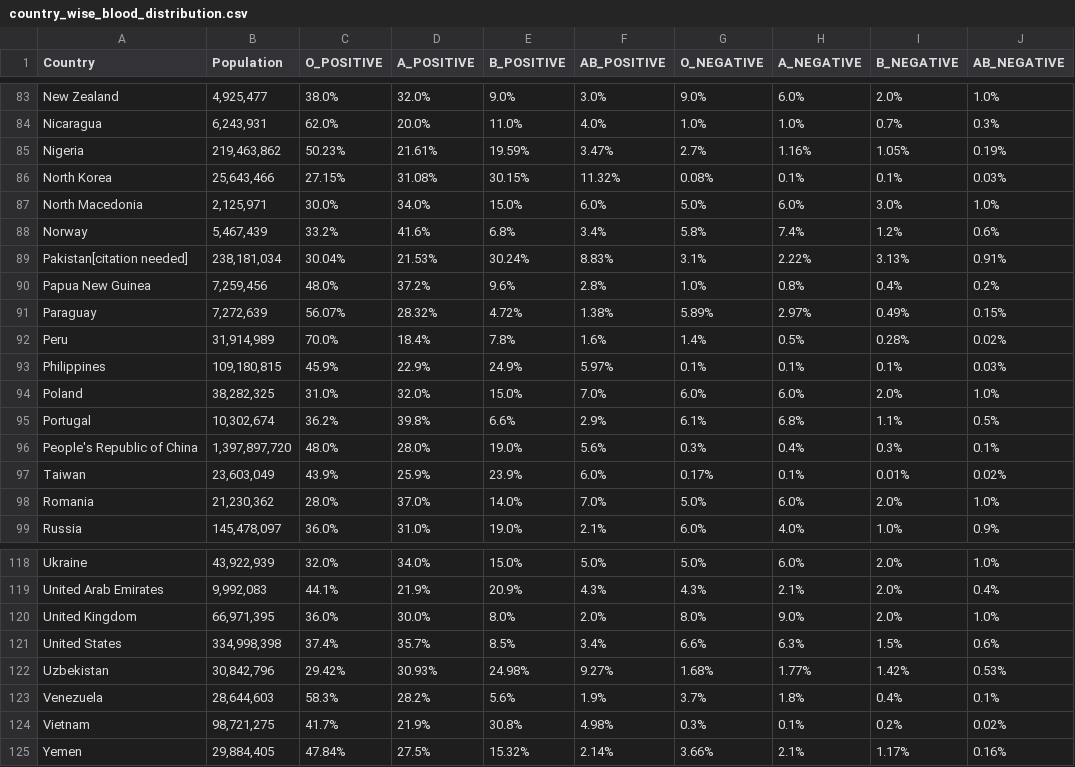
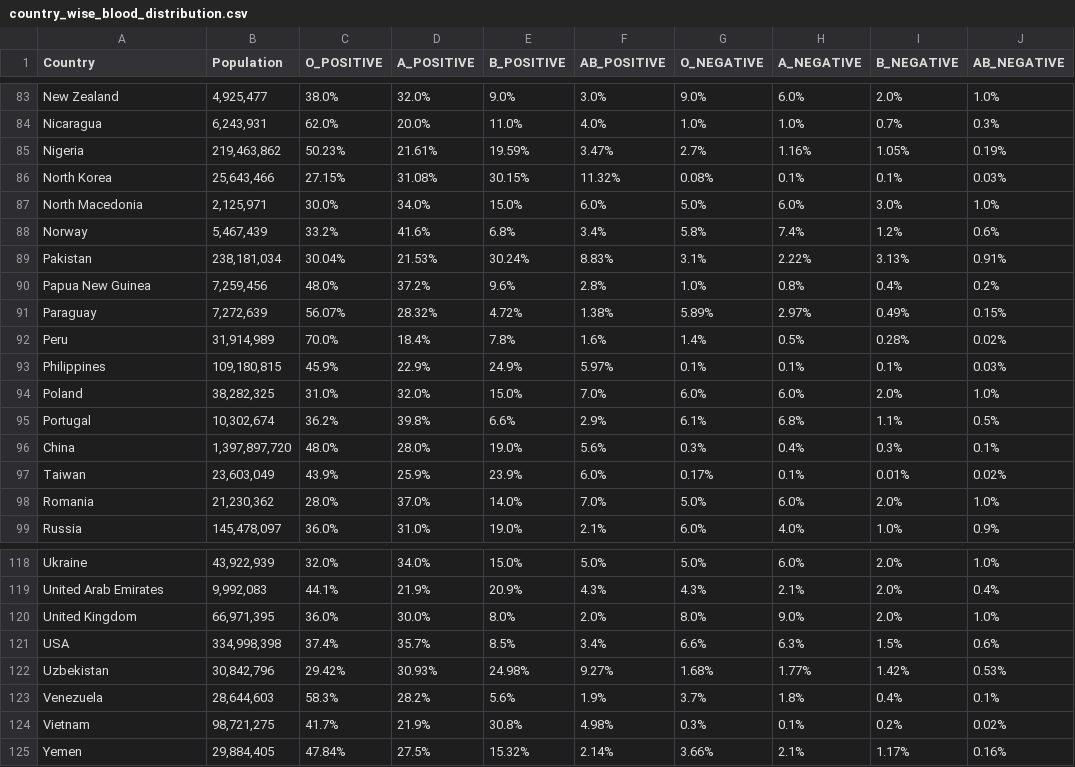
Before and after one commit to hemanth-sunkireddy/BloodLytics, a CSV file: Data_Sets/country_wise_blood_distribution.csv, drawn as a sheet; only a part is shown, gaps mark what is left out.

```diff
--- a/Data_Sets/country_wise_blood_distribution.csv
+++ b/Data_Sets/country_wise_blood_distribution.csv
@@ -88,3 +88,3 @@ North Macedonia,"2,125,971",30.0%,34.0%,15.0%,6.0%,5.0%,6.0%,3.0%,1.0%
 Norway,"5,467,439",33.2%,41.6%,6.8%,3.4%,5.8%,7.4%,1.2%,0.6%
-Pakistan[citation needed],"238,181,034",30.04%,21.53%,30.24%,8.83%,3.1%,2.22%,3.13%,0.91%
+Pakistan,"238,181,034",30.04%,21.53%,30.24%,8.83%,3.1%,2.22%,3.13%,0.91%
 Papua New Guinea,"7,259,456",48.0%,37.2%,9.6%,2.8%,1.0%,0.8%,0.4%,0.2%
@@ -95,3 +95,3 @@ Poland,"38,282,325",31.0%,32.0%,15.0%,7.0%,6.0%,6.0%,2.0%,1.0%
 Portugal,"10,302,674",36.2%,39.8%,6.6%,2.9%,6.1%,6.8%,1.1%,0.5%
-People's Republic of China,"1,397,897,720",48.0%,28.0%,19.0%,5.6%,0.3%,0.4%,0.3%,0.1%
+China,"1,397,897,720",48.0%,28.0%,19.0%,5.6%,0.3%,0.4%,0.3%,0.1%
 Taiwan,"23,603,049",43.9%,25.9%,23.9%,6.0%,0.17%,0.1%,0.01%,0.02%
@@ -120,3 +120,3 @@ United Arab Emirates,"9,992,083",44.1%,21.9%,20.9%,4.3%,4.3%,2.1%,2.0%,0.4%
 United Kingdom,"66,971,395",36.0%,30.0%,8.0%,2.0%,8.0%,9.0%,2.0%,1.0%
-United States,"334,998,398",37.4%,35.7%,8.5%,3.4%,6.6%,6.3%,1.5%,0.6%
+USA,"334,998,398",37.4%,35.7%,8.5%,3.4%,6.6%,6.3%,1.5%,0.6%
 Uzbekistan,"30,842,796",29.42%,30.93%,24.98%,9.27%,1.68%,1.77%,1.42%,0.53%
```
Also changed, not shown: 2 other files.
